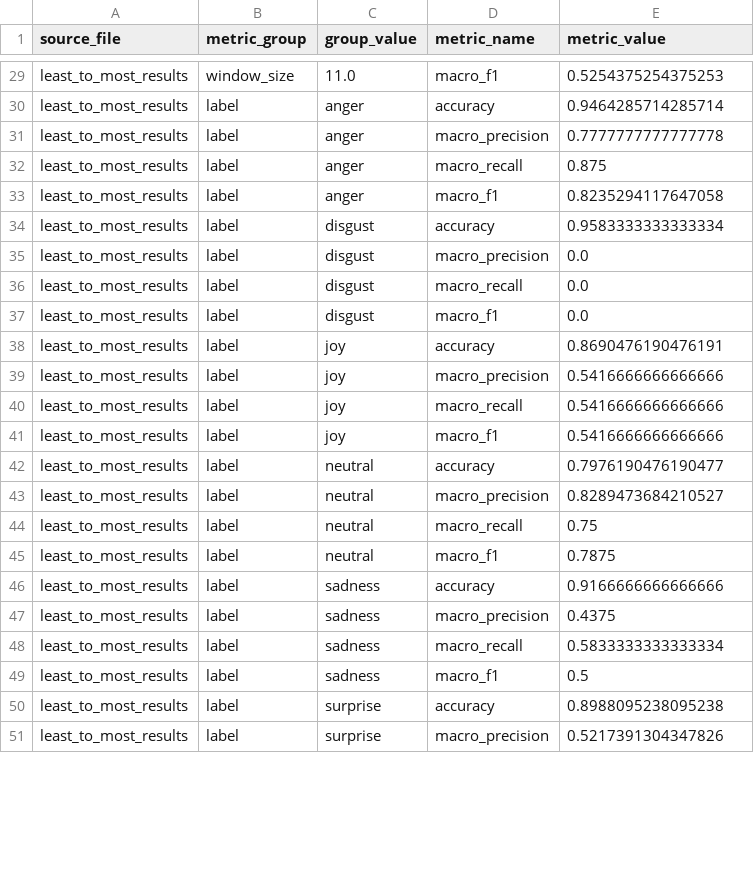
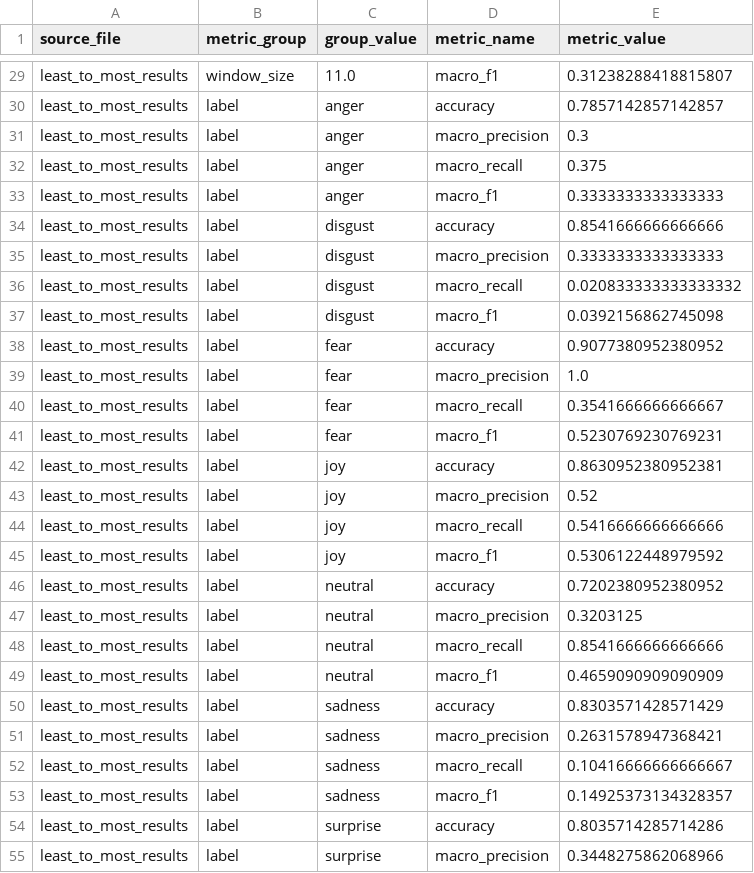
Before and after one commit to Samuel2208/CS421-Research-Study-Repo, a CSV file: Gemini_Tests/least_to_most/results/least_to_most_results_evaluation.csv, drawn as a sheet; only a part is shown, gaps mark what is left out; addresses are those after the commit; the diff covers the shown part only; the diff names each change by its address in the sheet, - before the commit and + after, or states it on an @@ line.

Commit message:
Add updated results for least to most experiment

```diff
--- a/Gemini_Tests/least_to_most/results/least_to_most_results_evaluation.csv
+++ b/Gemini_Tests/least_to_most/results/least_to_most_results_evaluation.csv
-E29 (metric_value): 0.5254375254375253
+E29 (metric_value): 0.31238288418815807
-E30 (metric_value): 0.9464285714285714
+E30 (metric_value): 0.7857142857142857
-E31 (metric_value): 0.7777777777777778
+E31 (metric_value): 0.3
-E32 (metric_value): 0.875
+E32 (metric_value): 0.375
-E33 (metric_value): 0.8235294117647058
+E33 (metric_value): 0.3333333333333333
-E34 (metric_value): 0.9583333333333334
+E34 (metric_value): 0.8541666666666666
-E35 (metric_value): 0.0
+E35 (metric_value): 0.3333333333333333
-E36 (metric_value): 0.0
+E36 (metric_value): 0.020833333333333332
-E37 (metric_value): 0.0
+E37 (metric_value): 0.0392156862745098
+row 38: least_to_most_results | label | fear | accuracy | 0.9077380952380952
+row 39: least_to_most_results | label | fear | macro_precision | 1.0
+row 40: least_to_most_results | label | fear | macro_recall | 0.3541666666666667
+row 41: least_to_most_results | label | fear | macro_f1 | 0.5230769230769231
-E42 (metric_value): 0.8690476190476191
+E42 (metric_value): 0.8630952380952381
-E43 (metric_value): 0.5416666666666666
+E43 (metric_value): 0.52
-E45 (metric_value): 0.5416666666666666
+E45 (metric_value): 0.5306122448979592
-E46 (metric_value): 0.7976190476190477
+E46 (metric_value): 0.7202380952380952
-E47 (metric_value): 0.8289473684210527
+E47 (metric_value): 0.3203125
-E48 (metric_value): 0.75
+E48 (metric_value): 0.8541666666666666
-E49 (metric_value): 0.7875
+E49 (metric_value): 0.4659090909090909
-E50 (metric_value): 0.9166666666666666
+E50 (metric_value): 0.8303571428571429
-E51 (metric_value): 0.4375
+E51 (metric_value): 0.2631578947368421
-E52 (metric_value): 0.5833333333333334
+E52 (metric_value): 0.10416666666666667
-E53 (metric_value): 0.5
+E53 (metric_value): 0.14925373134328357
-E54 (metric_value): 0.8988095238095238
+E54 (metric_value): 0.8035714285714286
-E55 (metric_value): 0.5217391304347826
+E55 (metric_value): 0.3448275862068966
```
Also changed, not shown: 29 edited cells elsewhere in this file, 8 other files.
